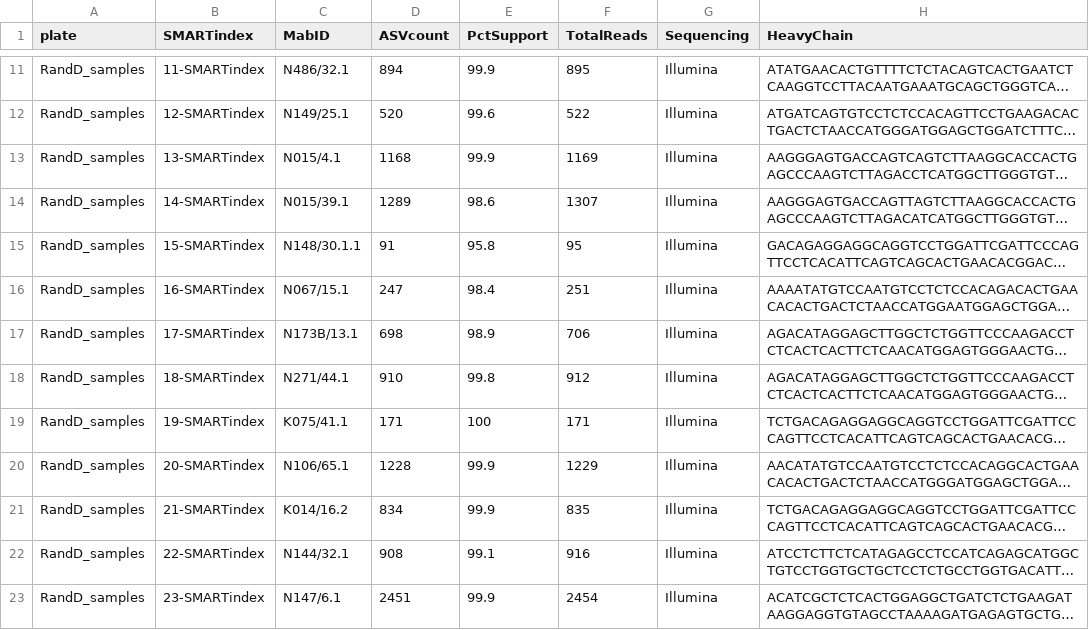
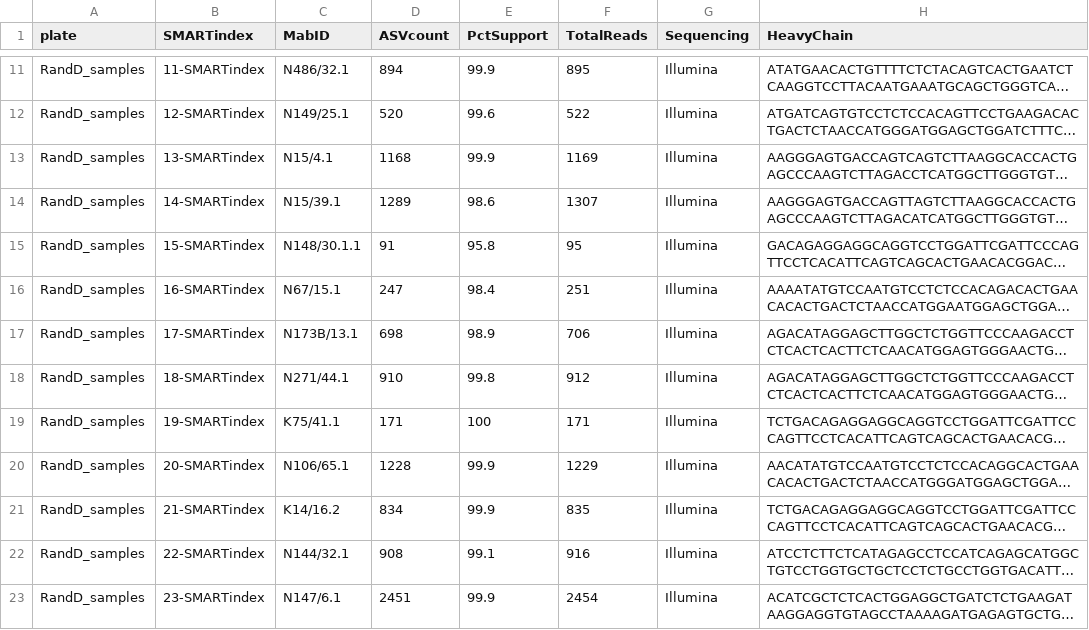
Before and after one commit to ucdavis-bioinformatics/NeuroMabSeq, a TSV file: data/AnnotatedResults/RandD_samples_HeavyChain.tsv, drawn as a sheet; only a part is shown, gaps mark what is left out; long unchanged cells end in …; the diff names each change by its address in the sheet, - before the commit and + after, or states it on an @@ line.

```diff
--- a/data/AnnotatedResults/RandD_samples_HeavyChain.tsv
+++ b/data/AnnotatedResults/RandD_samples_HeavyChain.tsv
-C13 (MabID): N015/4.1
+C13 (MabID): N15/4.1
-C14 (MabID): N015/39.1
+C14 (MabID): N15/39.1
-C16 (MabID): N067/15.1
+C16 (MabID): N67/15.1
-C19 (MabID): K075/41.1
+C19 (MabID): K75/41.1
-C21 (MabID): K014/16.2
+C21 (MabID): K14/16.2
```
Also changed, not shown: data/AnnotatedResults/RandD_samples_LightChain.tsv, 27 other files.
